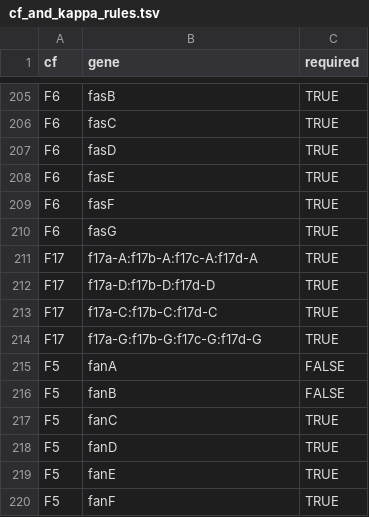
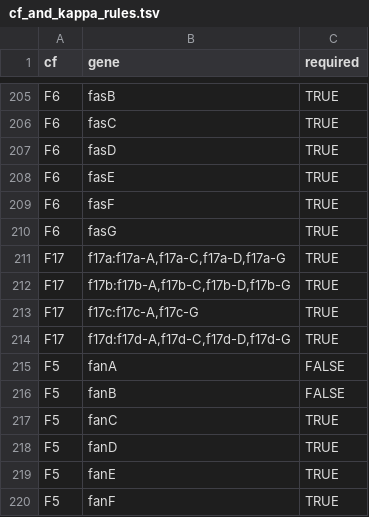
Before and after one commit to vonMentzerLab/EcGc-pipeline, a TSV file: references/cf_and_kappa_rules.tsv, drawn as a sheet; only a part is shown, gaps mark what is left out.

```diff
--- a/references/cf_and_kappa_rules.tsv
+++ b/references/cf_and_kappa_rules.tsv
@@ -210,6 +210,6 @@ F6	fasF	TRUE
 F6	fasG	TRUE
-F17	f17a-A:f17b-A:f17c-A:f17d-A	TRUE
-F17	f17a-D:f17b-D:f17d-D	TRUE
-F17	f17a-C:f17b-C:f17d-C	TRUE
-F17	f17a-G:f17b-G:f17c-G:f17d-G	TRUE
+F17	f17a:f17a-A,f17a-C,f17a-D,f17a-G	TRUE
+F17	f17b:f17b-A,f17b-C,f17b-D,f17b-G	TRUE
+F17	f17c:f17c-A,f17c-G	TRUE
+F17	f17d:f17d-A,f17d-C,f17d-D,f17d-G	TRUE
 F5	fanA	FALSE
```
Also changed, not shown: 5 other files.
